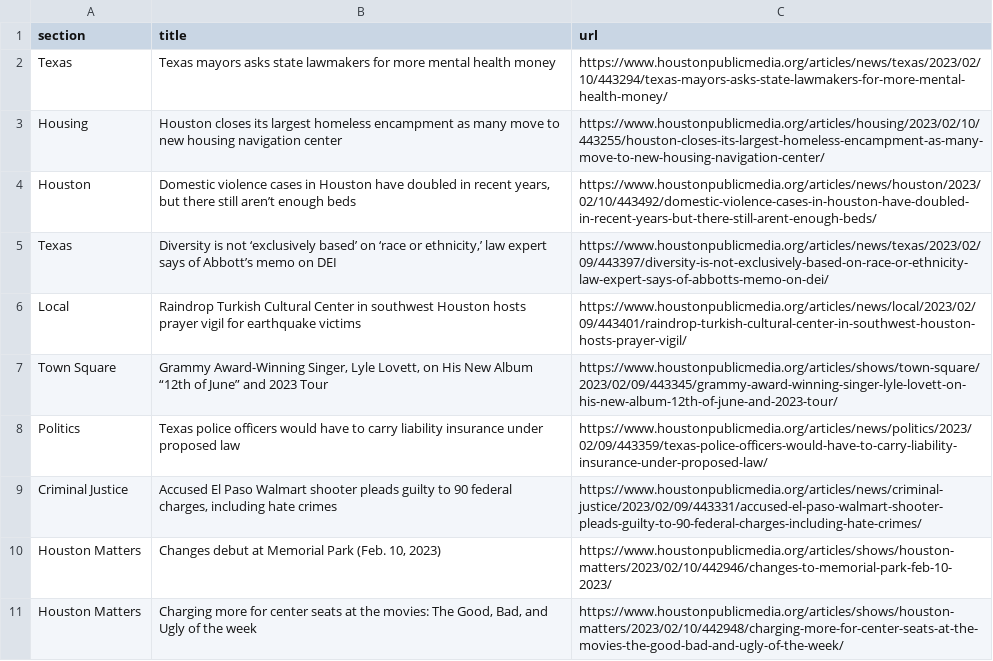
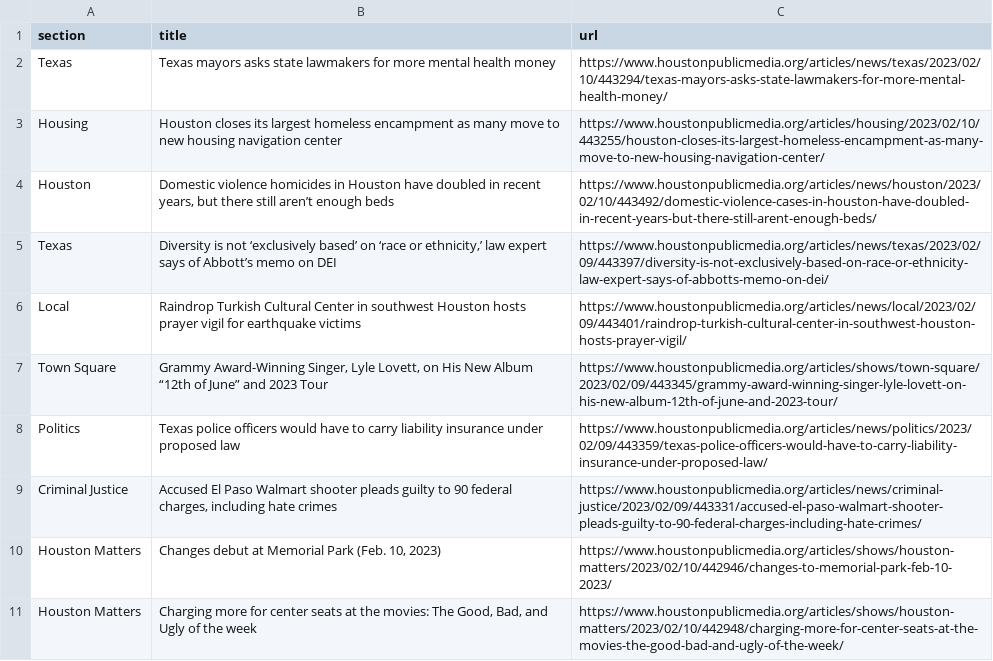
Before and after one commit to jsoma/auto-scraper, a CSV file: npr.csv, drawn as a sheet; only a part is shown.

```diff
--- a/npr.csv
+++ b/npr.csv
@@ -3,3 +3,3 @@ Texas,Texas mayors asks state lawmakers for more mental health money,https://www
 Housing,Houston closes its largest homeless encampment as many move to new housing navigation center,https://www.houstonpublicmedia.org/articles/housing/2023/02/10/443255/houston-closes-its-largest-homeless-encampment-as-many-move-to-new-housing-navigation-center/
-Houston,"Domestic violence cases in Houston have doubled in recent years, but there still aren’t enough beds",https://www.houstonpublicmedia.org/articles/news/houston/2023/02/10/443492/domestic-violence-cases-in-houston-have-doubled-in-recent-years-but-there-still-arent-enough-beds/
+Houston,"Domestic violence homicides in Houston have doubled in recent years, but there still aren’t enough beds",https://www.houstonpublicmedia.org/articles/news/houston/2023/02/10/443492/domestic-violence-cases-in-houston-have-doubled-in-recent-years-but-there-still-arent-enough-beds/
 Texas,"Diversity is not ‘exclusively based’ on ‘race or ethnicity,’ law expert says of Abbott’s memo on DEI",https://www.houstonpublicmedia.org/articles/news/texas/2023/02/09/443397/diversity-is-not-exclusively-based-on-race-or-ethnicity-law-expert-says-of-abbotts-memo-on-dei/
```
